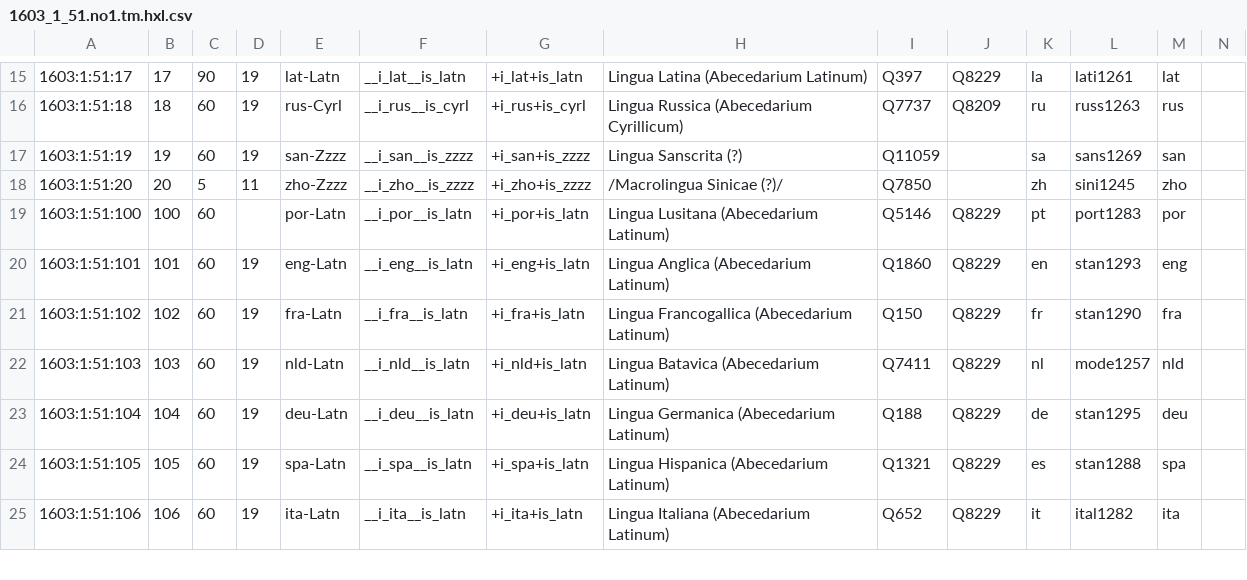
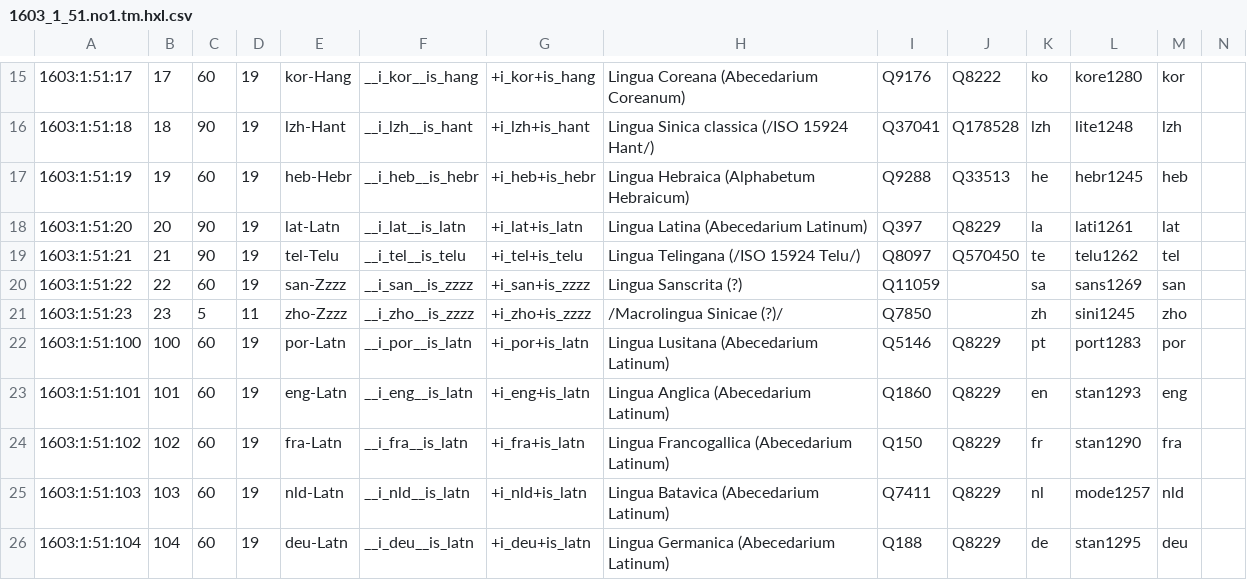
Before and after one commit to EticaAI/lexicographi-sine-finibus, a CSV file: officinam/1603/1/51/1603_1_51.no1.tm.hxl.csv, drawn as a sheet; only a part is shown, gaps mark what is left out; the shorter side is filled out with more unchanged rows; the diff covers the shown part only.

```diff
--- a/officinam/1603/1/51/1603_1_51.no1.tm.hxl.csv
+++ b/officinam/1603/1/51/1603_1_51.no1.tm.hxl.csv
@@ -15,6 +15,9 @@
-1603:1:51:17,17,90,19,lat-Latn,__i_lat__is_latn,+i_lat+is_latn,Lingua Latina (Abecedarium Latinum),Q397,Q8229,la,lati1261,lat,
-1603:1:51:18,18,60,19,rus-Cyrl,__i_rus__is_cyrl,+i_rus+is_cyrl,Lingua Russica (Abecedarium Cyrillicum),Q7737,Q8209,ru,russ1263,rus,
-1603:1:51:19,19,60,19,san-Zzzz,__i_san__is_zzzz,+i_san+is_zzzz,Lingua Sanscrita  (?),Q11059,,sa,sans1269,san,
-1603:1:51:20,20,5,11,zho-Zzzz,__i_zho__is_zzzz,+i_zho+is_zzzz,/Macrolingua Sinicae (?)/,Q7850,,zh,sini1245,zho,
-1603:1:51:100,100,60, ,por-Latn,__i_por__is_latn,+i_por+is_latn,Lingua Lusitana (Abecedarium Latinum),Q5146,Q8229,pt,port1283,por,
+1603:1:51:17,17,60,19,kor-Hang,__i_kor__is_hang,+i_kor+is_hang,Lingua Coreana (Abecedarium Coreanum),Q9176,Q8222,ko,kore1280,kor,
+1603:1:51:18,18,90,19,lzh-Hant,__i_lzh__is_hant,+i_lzh+is_hant,Lingua Sinica classica (/ISO 15924 Hant/),Q37041,Q178528,lzh,lite1248,lzh,
+1603:1:51:19,19,60,19,heb-Hebr,__i_heb__is_hebr,+i_heb+is_hebr,Lingua Hebraica (Alphabetum Hebraicum),Q9288,Q33513,he,hebr1245,heb,
+1603:1:51:20,20,90,19,lat-Latn,__i_lat__is_latn,+i_lat+is_latn,Lingua Latina (Abecedarium Latinum),Q397,Q8229,la,lati1261,lat,
+1603:1:51:21,21,90,19,tel-Telu,__i_tel__is_telu,+i_tel+is_telu,Lingua Telingana (/ISO 15924 Telu/),Q8097,Q570450,te,telu1262,tel,
+1603:1:51:22,22,60,19,san-Zzzz,__i_san__is_zzzz,+i_san+is_zzzz,Lingua Sanscrita  (?),Q11059,,sa,sans1269,san,
+1603:1:51:23,23,5,11,zho-Zzzz,__i_zho__is_zzzz,+i_zho+is_zzzz,/Macrolingua Sinicae (?)/,Q7850,,zh,sini1245,zho,
+1603:1:51:100,100,60,19,por-Latn,__i_por__is_latn,+i_por+is_latn,Lingua Lusitana (Abecedarium Latinum),Q5146,Q8229,pt,port1283,por,
 1603:1:51:101,101,60,19,eng-Latn,__i_eng__is_latn,+i_eng+is_latn,Lingua Anglica (Abecedarium Latinum),Q1860,Q8229,en,stan1293,eng,
```
Also changed, not shown: 29 edited cells elsewhere in this file.
